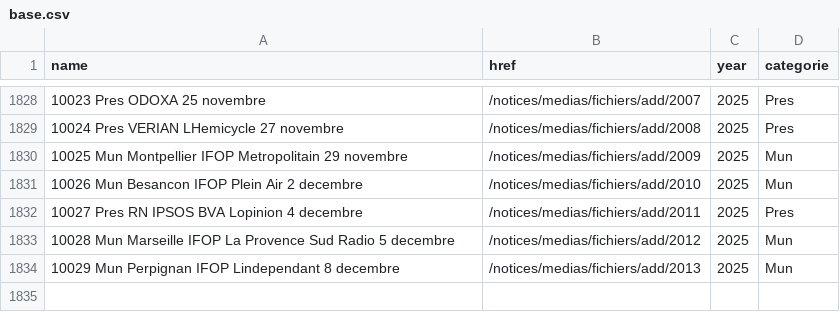
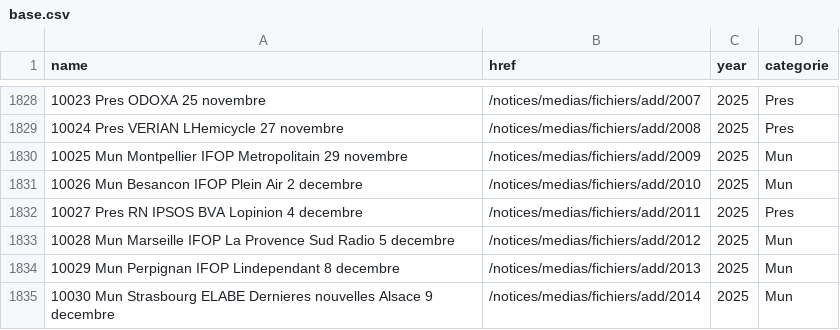
Before and after one commit to MieuxVoter/sondages-commission-index, a CSV file: base.csv, drawn as a sheet; only a part is shown, gaps mark what is left out; the diff names each change by its address in the sheet, - before the commit and + after, or states it on an @@ line.

```diff
--- a/base.csv
+++ b/base.csv
+row 1835: 10030 Mun Strasbourg ELABE Dernieres nouvelles Alsace 9 decembre | /notices/medias/fichiers/add/2014 | 2025 | Mun
```
Also changed, not shown: files.csv, notices_catalog.csv, 1 other file.
